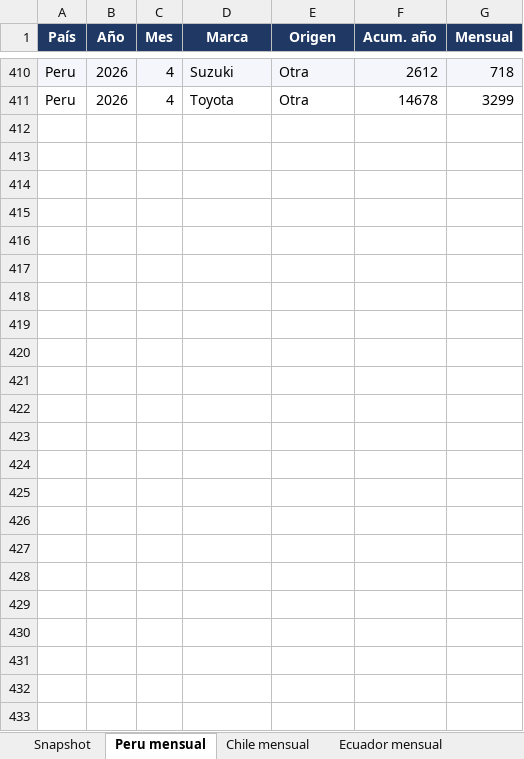
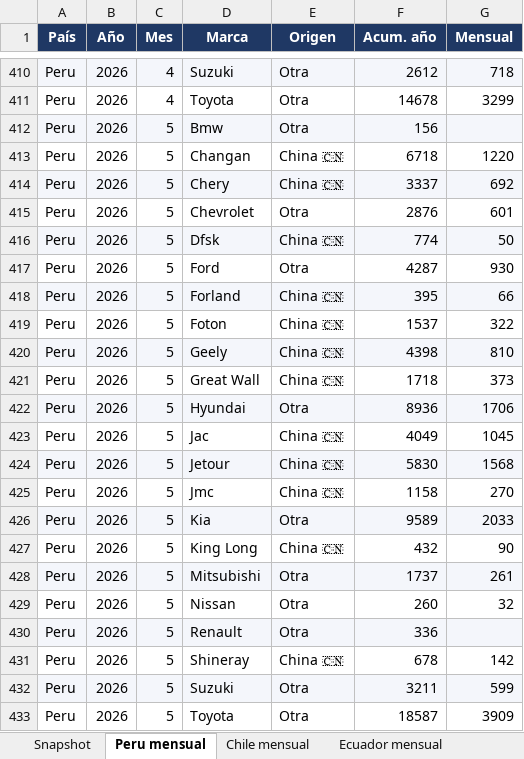
Before and after one commit to faculopezp/AndinaCopilot, an Excel workbook: Base_Andina_Ventas_Auto.xlsx, sheet Peru mensual, drawn as a sheet; only a part is shown, gaps mark what is left out; values as stored, in another font and other column widths than the file's, no borders; the diff names each change by its address in the sheet, - before the commit and + after, or states it on an @@ line.

```diff
--- a/Base_Andina_Ventas_Auto.xlsx (sheet Peru mensual)
+++ b/Base_Andina_Ventas_Auto.xlsx (sheet Peru mensual)
+row 412: Peru | 2026 | 5 | Bmw | Otra | 156
+row 413: Peru | 2026 | 5 | Changan | China 🇨🇳 | 6718 | 1220
+row 414: Peru | 2026 | 5 | Chery | China 🇨🇳 | 3337 | 692
+row 415: Peru | 2026 | 5 | Chevrolet | Otra | 2876 | 601
+row 416: Peru | 2026 | 5 | Dfsk | China 🇨🇳 | 774 | 50
+row 417: Peru | 2026 | 5 | Ford | Otra | 4287 | 930
+row 418: Peru | 2026 | 5 | Forland | China 🇨🇳 | 395 | 66
+row 419: Peru | 2026 | 5 | Foton | China 🇨🇳 | 1537 | 322
+row 420: Peru | 2026 | 5 | Geely | China 🇨🇳 | 4398 | 810
+row 421: Peru | 2026 | 5 | Great Wall | China 🇨🇳 | 1718 | 373
+row 422: Peru | 2026 | 5 | Hyundai | Otra | 8936 | 1706
+row 423: Peru | 2026 | 5 | Jac | China 🇨🇳 | 4049 | 1045
+row 424: Peru | 2026 | 5 | Jetour | China 🇨🇳 | 5830 | 1568
+row 425: Peru | 2026 | 5 | Jmc | China 🇨🇳 | 1158 | 270
+row 426: Peru | 2026 | 5 | Kia | Otra | 9589 | 2033
+row 427: Peru | 2026 | 5 | King Long | China 🇨🇳 | 432 | 90
+row 428: Peru | 2026 | 5 | Mitsubishi | Otra | 1737 | 261
+row 429: Peru | 2026 | 5 | Nissan | Otra | 260 | 32
+row 430: Peru | 2026 | 5 | Renault | Otra | 336
+row 431: Peru | 2026 | 5 | Shineray | China 🇨🇳 | 678 | 142
+row 432: Peru | 2026 | 5 | Suzuki | Otra | 3211 | 599
+row 433: Peru | 2026 | 5 | Toyota | Otra | 18587 | 3909
```
Also changed, not shown: sheet Snapshot, sheet Prospeccion H2, 11 other files.
